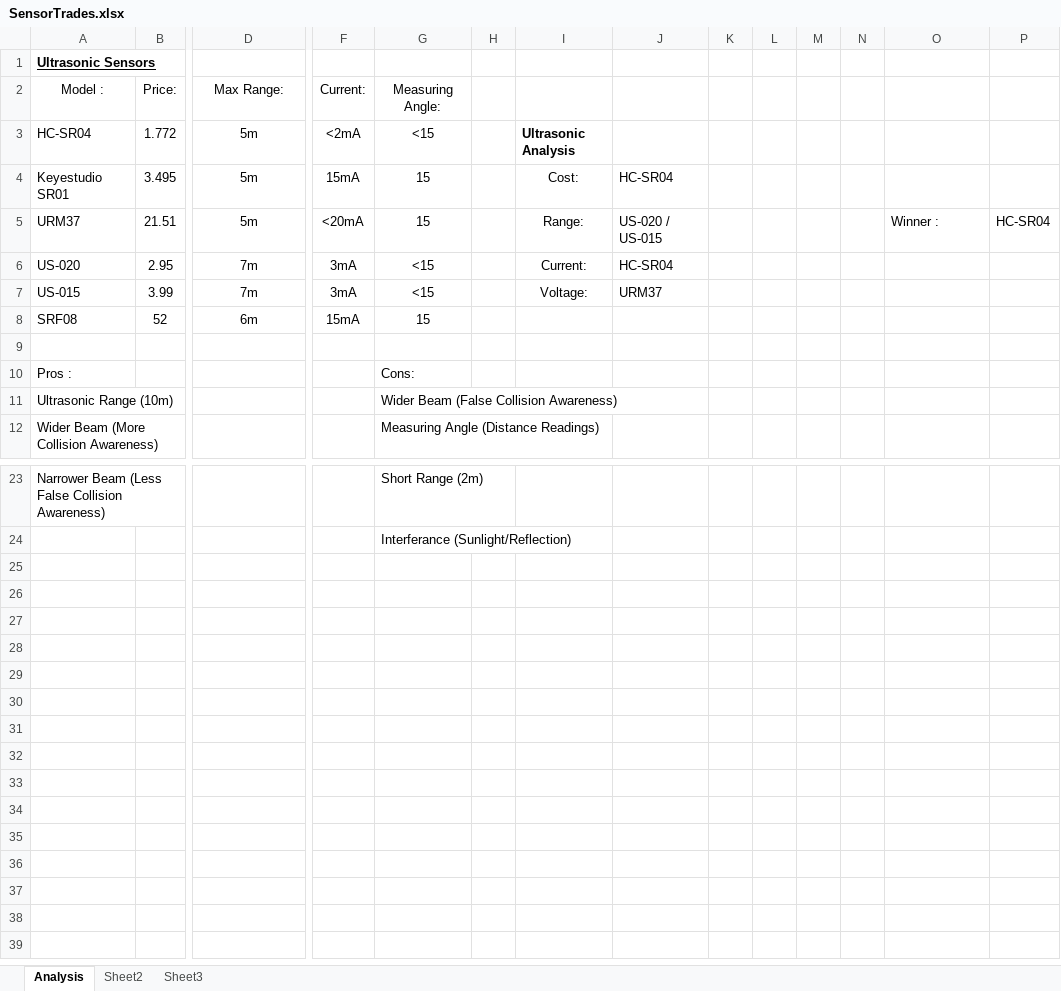
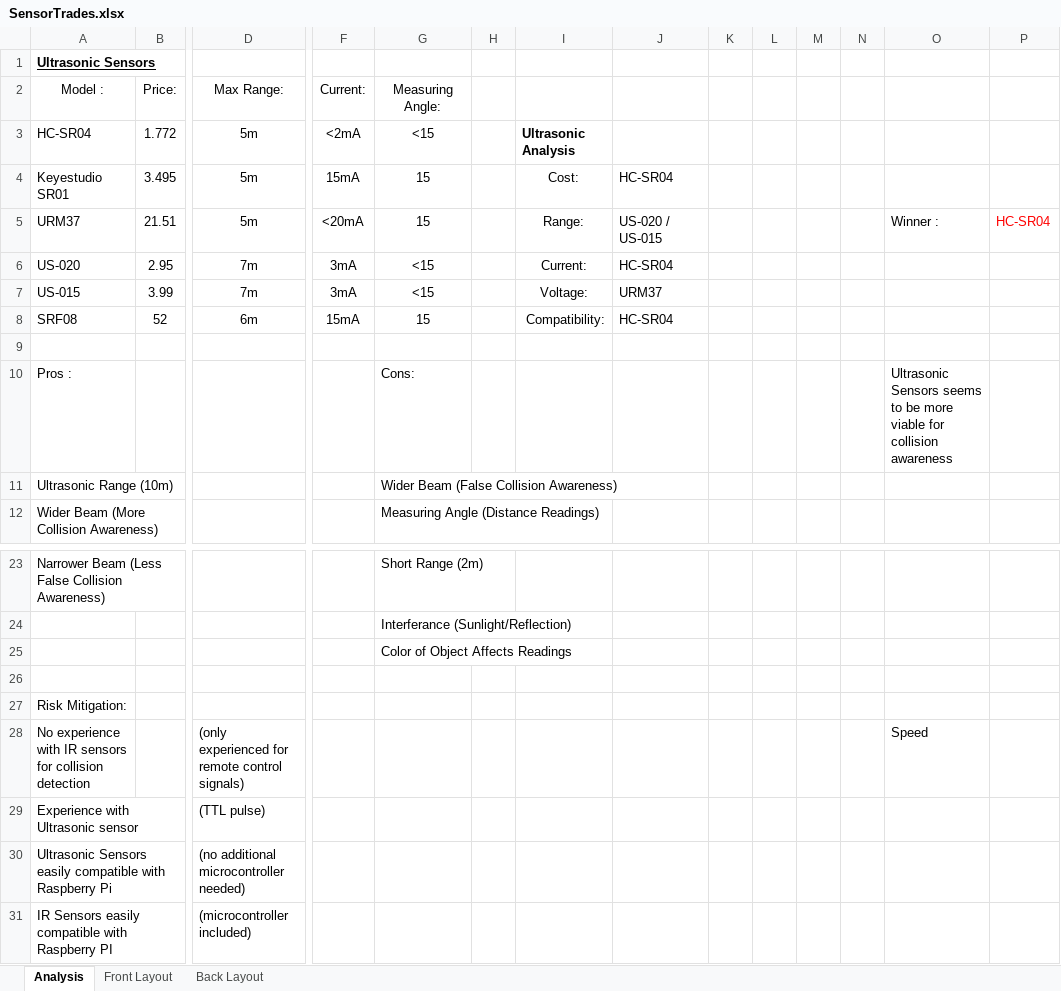
Before and after one commit to dfecr2d2/studentr2d2, an Excel workbook: EngineerDoc/6-SensorsInfo/SensorTrades.xlsx, sheet Analysis, drawn as a sheet; only a part is shown, gaps mark what is left out; values as stored, in another font and other column widths than the file's, no borders; rows hold the shown columns only; the diff names each change by its address in the sheet, - before the commit and + after, or states it on an @@ line.

```diff
--- a/EngineerDoc/6-SensorsInfo/SensorTrades.xlsx (sheet Analysis)
+++ b/EngineerDoc/6-SensorsInfo/SensorTrades.xlsx (sheet Analysis)
-sheet tab: Sheet2
+sheet tab: Front Layout
-sheet tab: Sheet3
+sheet tab: Back Layout
-P5 text colour: black
+P5 text colour: #FF0000
-I8: (empty)
+I8: Compatibility:
-J8: (empty)
+J8: HC-SR04
-O10: (empty)
+O10: Ultrasonic Sensors seems to be more viable for collision awareness
+row 25:  |  |  |  | Color of Object Affects Readings
+row 26: (empty)
+row 27: Risk Mitigation:
+row 28: No experience with IR sensors for collision detection |  | (only experienced for remote control signals) |  |  |  |  |  |  |  |  |  | Speed
+row 29: Experience with Ultrasonic sensor |  | (TTL pulse)
+row 30: Ultrasonic Sensors easily compatible with Raspberry Pi |  | (no additional microcontroller needed)
+row 31: IR Sensors easily compatible with Raspberry PI |  | (microcontroller included)
```
Also changed, not shown: sheet Front Layout, sheet Back Layout, charts or pictures, 7 other files.
